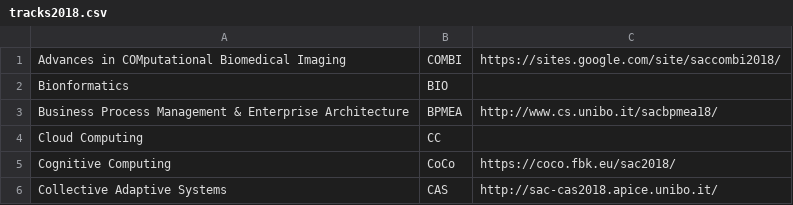
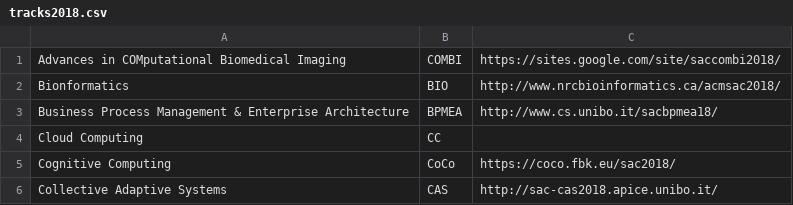
Before and after one commit to tomas-cerny/SAC, a CSV file: sac2018/data2018/tracks2018.csv, drawn as a sheet; only a part is shown.

Commit message:
BIO track page

```diff
--- a/sac2018/data2018/tracks2018.csv
+++ b/sac2018/data2018/tracks2018.csv
@@ -1,3 +1,3 @@
 Advances in COMputational Biomedical Imaging ;COMBI; https://sites.google.com/site/saccombi2018/
-Bionformatics ;BIO;
+Bionformatics ;BIO; http://www.nrcbioinformatics.ca/acmsac2018/
 Business Process Management & Enterprise Architecture ;BPMEA; http://www.cs.unibo.it/sacbpmea18/
```
